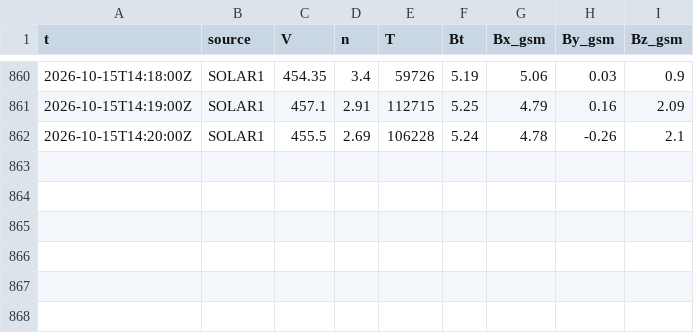
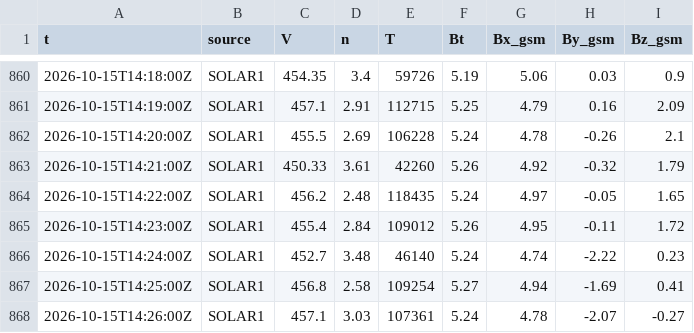
Before and after one commit to Rom1cmoi/veille-cig-france, a CSV file: journal/l1/l1_2026-10-15.csv, drawn as a sheet; only a part is shown, gaps mark what is left out; the diff names each change by its address in the sheet, - before the commit and + after, or states it on an @@ line.

```diff
--- a/journal/l1/l1_2026-10-15.csv
+++ b/journal/l1/l1_2026-10-15.csv
+row 863: 2026-10-15T14:21:00Z | SOLAR1 | 450.33 | 3.61 | 42260 | 5.26 | 4.92 | -0.32 | 1.79
+row 864: 2026-10-15T14:22:00Z | SOLAR1 | 456.2 | 2.48 | 118435 | 5.24 | 4.97 | -0.05 | 1.65
+row 865: 2026-10-15T14:23:00Z | SOLAR1 | 455.4 | 2.84 | 109012 | 5.26 | 4.95 | -0.11 | 1.72
+row 866: 2026-10-15T14:24:00Z | SOLAR1 | 452.7 | 3.48 | 46140 | 5.24 | 4.74 | -2.22 | 0.23
+row 867: 2026-10-15T14:25:00Z | SOLAR1 | 456.8 | 2.58 | 109254 | 5.27 | 4.94 | -1.69 | 0.41
+row 868: 2026-10-15T14:26:00Z | SOLAR1 | 457.1 | 3.03 | 107361 | 5.24 | 4.78 | -2.07 | -0.27
```
Also changed, not shown: journal/collectes_2026-10.csv, 1 other file.
